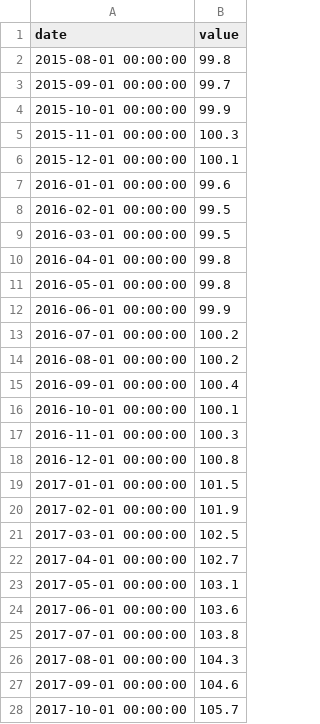
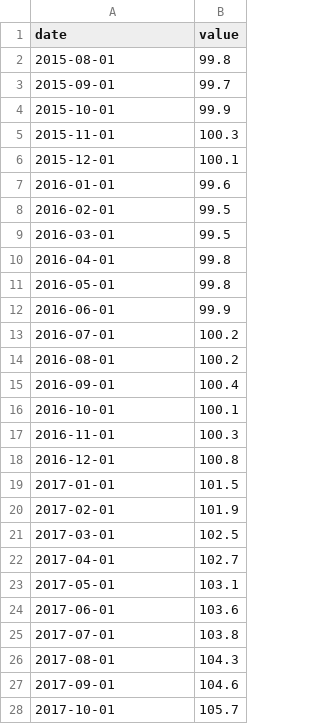
Before and after one commit to taeho-kim-0518/macro-crawling, a CSV file: lei_data.csv, drawn as a sheet; only a part is shown; the diff covers the shown part only.

```diff
--- a/lei_data.csv
+++ b/lei_data.csv
@@ -1,28 +1,28 @@
 date,value
-2015-08-01 00:00:00,99.8
-2015-09-01 00:00:00,99.7
-2015-10-01 00:00:00,99.9
-2015-11-01 00:00:00,100.3
-2015-12-01 00:00:00,100.1
-2016-01-01 00:00:00,99.6
-2016-02-01 00:00:00,99.5
-2016-03-01 00:00:00,99.5
-2016-04-01 00:00:00,99.8
-2016-05-01 00:00:00,99.8
-2016-06-01 00:00:00,99.9
-2016-07-01 00:00:00,100.2
-2016-08-01 00:00:00,100.2
-2016-09-01 00:00:00,100.4
-2016-10-01 00:00:00,100.1
-2016-11-01 00:00:00,100.3
-2016-12-01 00:00:00,100.8
-2017-01-01 00:00:00,101.5
-2017-02-01 00:00:00,101.9
-2017-03-01 00:00:00,102.5
-2017-04-01 00:00:00,102.7
-2017-05-01 00:00:00,103.1
-2017-06-01 00:00:00,103.6
-2017-07-01 00:00:00,103.8
-2017-08-01 00:00:00,104.3
-2017-09-01 00:00:00,104.6
-2017-10-01 00:00:00,105.7
+2015-08-01,99.8
+2015-09-01,99.7
+2015-10-01,99.9
+2015-11-01,100.3
+2015-12-01,100.1
+2016-01-01,99.6
+2016-02-01,99.5
+2016-03-01,99.5
+2016-04-01,99.8
+2016-05-01,99.8
+2016-06-01,99.9
+2016-07-01,100.2
+2016-08-01,100.2
+2016-09-01,100.4
+2016-10-01,100.1
+2016-11-01,100.3
+2016-12-01,100.8
+2017-01-01,101.5
+2017-02-01,101.9
+2017-03-01,102.5
+2017-04-01,102.7
+2017-05-01,103.1
+2017-06-01,103.6
+2017-07-01,103.8
+2017-08-01,104.3
+2017-09-01,104.6
+2017-10-01,105.7
```
Also changed, not shown: 97 edited cells elsewhere in this file, forward_pe_data.csv, put_call_ratio.csv, 3 other files.
